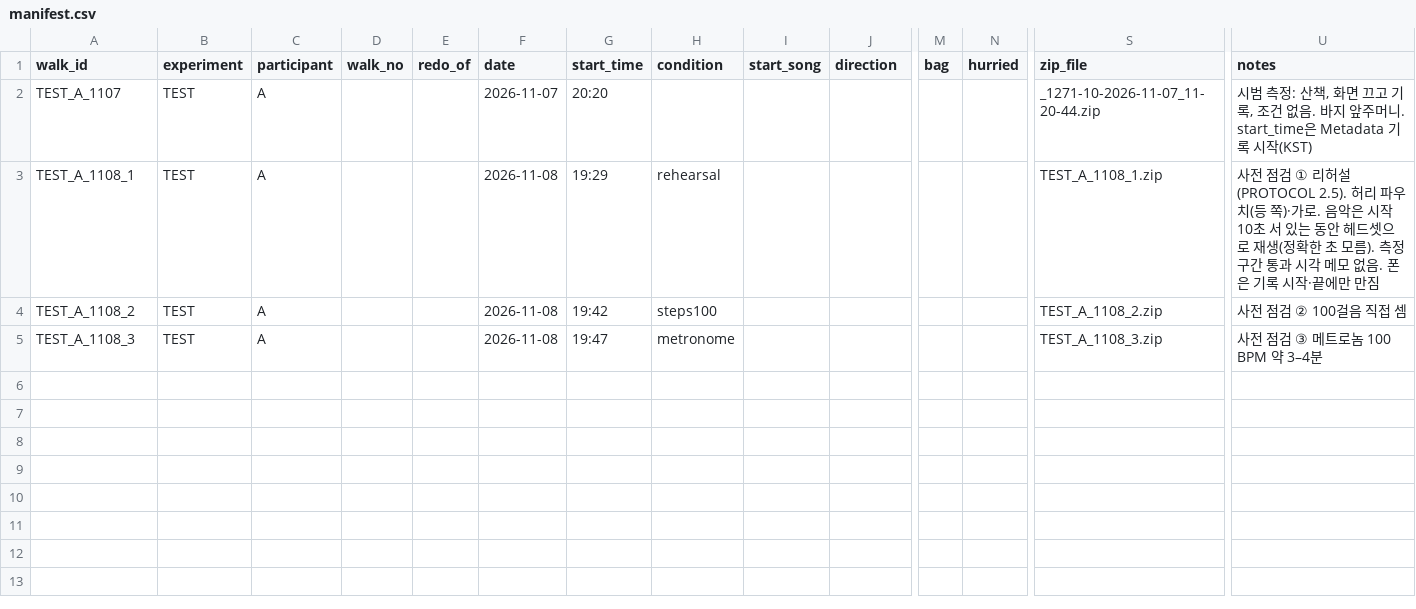
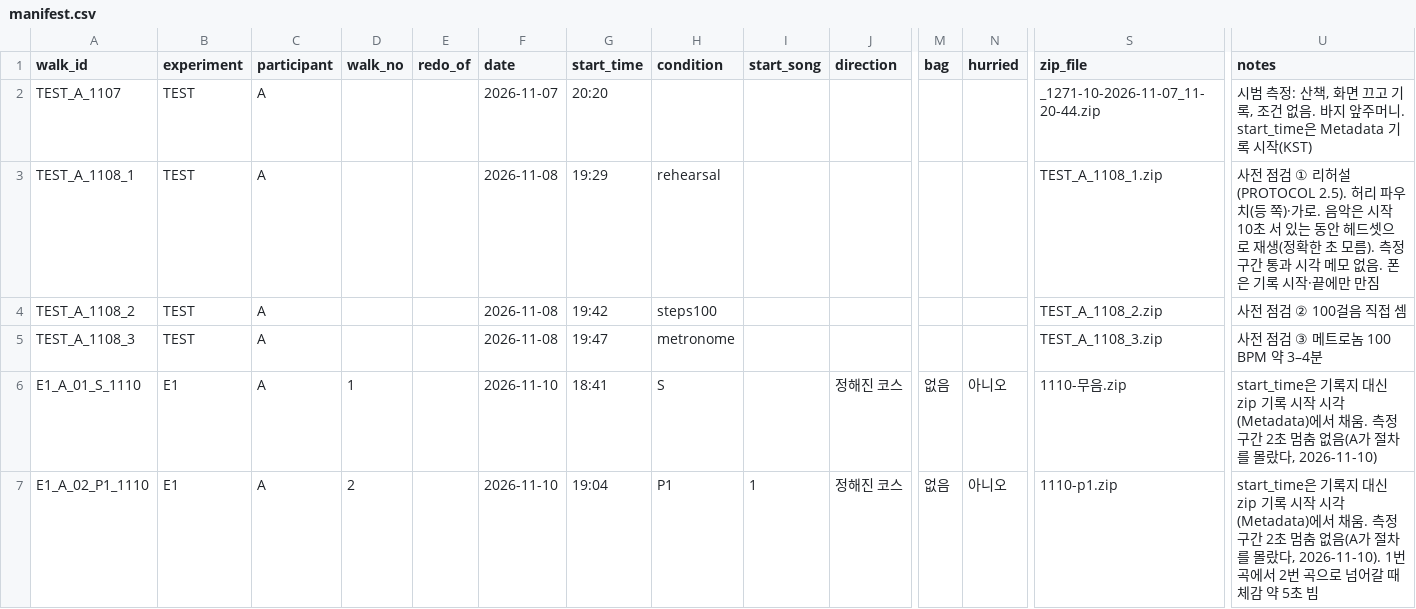
Before and after one commit to joon56/my-ultimate-playlist, a CSV file: data/manifest.csv, drawn as a sheet; only a part is shown, gaps mark what is left out; rows hold the shown columns only; the diff names each change by its address in the sheet, - before the commit and + after, or states it on an @@ line.

```diff
--- a/data/manifest.csv
+++ b/data/manifest.csv
+row 6: E1_A_01_S_1110 | E1 | A | 1 |  | 2026-11-10 | 18:41 | S |  | 정해진 코스 | 없음 | 아니오 | 1110-무음.zip | start_time은 기록지 대신 zip 기록 시작 시각(Metadata)에서 채움. 측정 구간 2초 멈춤 없음(A가 절차를 몰랐다, 2026-11-10)
+row 7: E1_A_02_P1_1110 | E1 | A | 2 |  | 2026-11-10 | 19:04 | P1 | 1 | 정해진 코스 | 없음 | 아니오 | 1110-p1.zip | start_time은 기록지 대신 zip 기록 시작 시각(Metadata)에서 채움. 측정 구간 2초 멈춤 없음(A가 절차를 몰랐다, 2026-11-10). 1번 곡에서 2번 곡으로 넘어갈 때 체감 약 5초 빔
```
Also changed, not shown: data/music_bpm.csv, 2 other files.
